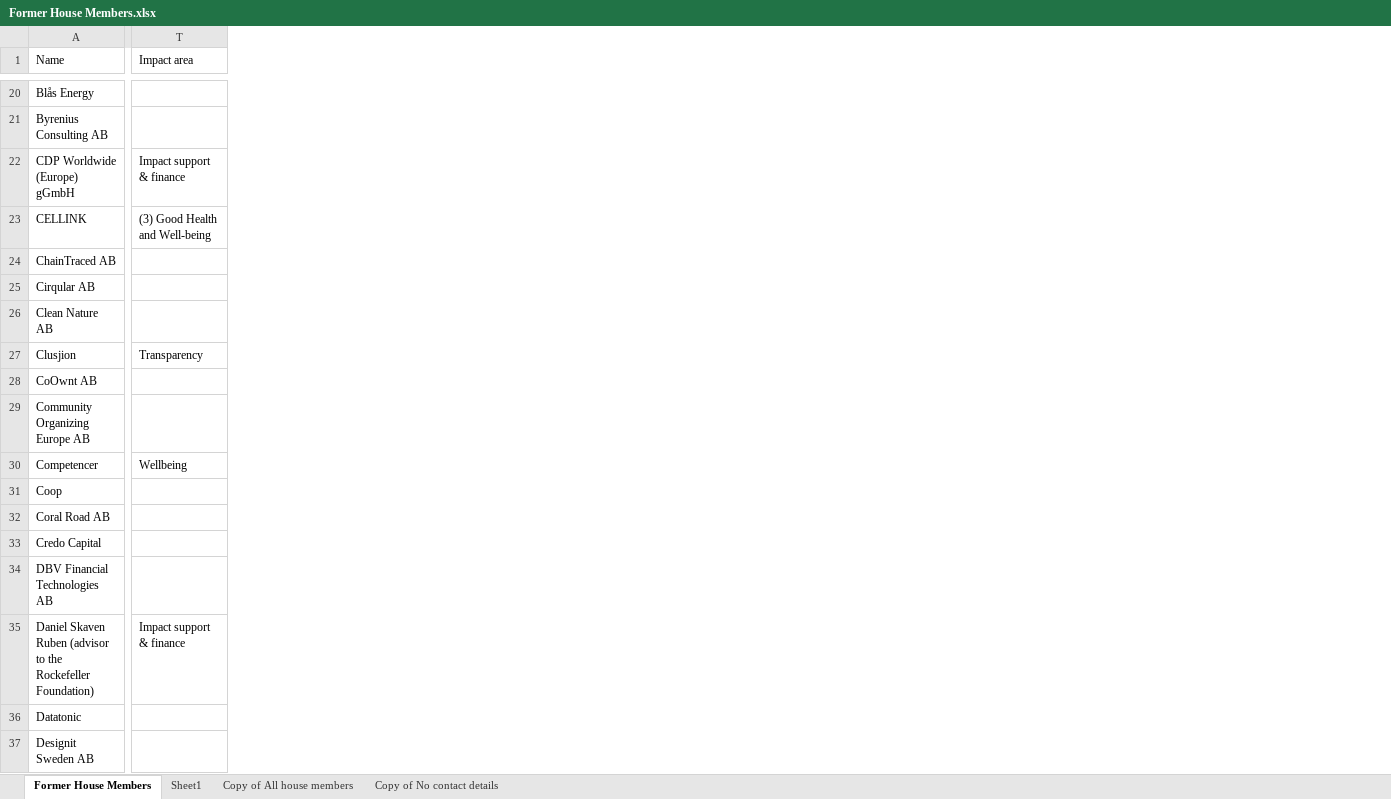
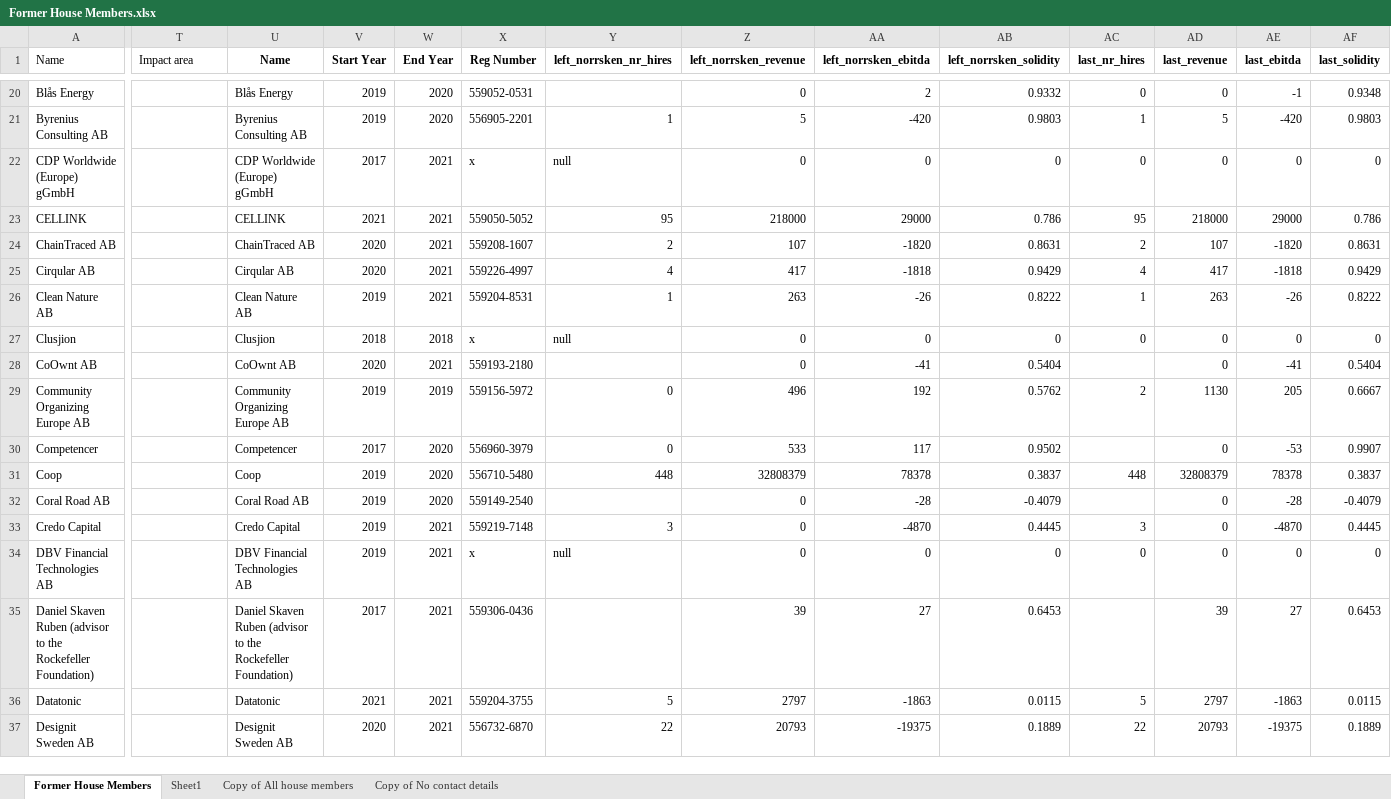
Before and after one commit to MaxJunestrand/norrsken, an Excel workbook: Former House Members.xlsx, sheet Former House Members, drawn as a sheet; only a part is shown, gaps mark what is left out; values as stored, in another font and other column widths than the file's, no borders; the diff covers the shown part only; the diff names each change by its address in the sheet, - before the commit and + after, or states it on an @@ line.

```diff
--- a/Former House Members.xlsx (sheet Former House Members)
+++ b/Former House Members.xlsx (sheet Former House Members)
+column U (Name), rows 20-37: Blås Energy | Byrenius Consulting AB | CDP Worldwide (Europe) gGmbH | CELLINK | ChainTraced AB | Cirqular AB | Clean Nature AB | Clusjion | CoOwnt AB | Community Organizing Europe AB | Competencer | Coop | Coral Road AB | Credo Capital | DBV Financial Technologies AB | Daniel Skaven Ruben (advisor to the Rockefeller Foundation) | Datatonic | Designit Sweden AB
+column V (Start Year), rows 20-37: 2019 | 2019 | 2017 | 2021 | 2020 | 2020 | 2019 | 2018 | 2020 | 2019 | 2017 | 2019 | 2019 | 2019 | 2019 | 2017 | 2021 | 2020
+column W (End Year), rows 20-37: 2020 | 2020 | 2021 | 2021 | 2021 | 2021 | 2021 | 2018 | 2021 | 2019 | 2020 | 2020 | 2020 | 2021 | 2021 | 2021 | 2021 | 2021
+column X (Reg Number), rows 20-37: 559052-0531 | 556905-2201 | x | 559050-5052 | 559208-1607 | 559226-4997 | 559204-8531 | x | 559193-2180 | 559156-5972 | 556960-3979 | 556710-5480 | 559149-2540 | 559219-7148 | x | 559306-0436 | 559204-3755 | 556732-6870
+column Y (left_norrsken_nr_hires), rows 21-37: 1 | null | 95 | 2 | 4 | 1 | null |  | 0 | 0 | 448 |  | 3 | null |  | 5 | 22
+column Z (left_norrsken_revenue), rows 20-37: 0 | 5 | 0 | 218000 | 107 | 417 | 263 | 0 | 0 | 496 | 533 | 32808379 | 0 | 0 | 0 | 39 | 2797 | 20793
+column AA (left_norrsken_ebitda), rows 20-37: 2 | -420 | 0 | 29000 | -1820 | -1818 | -26 | 0 | -41 | 192 | 117 | 78378 | -28 | -4870 | 0 | 27 | -1863 | -19375
+column AB (left_norrsken_solidity), rows 20-37: 0.9332 | 0.9803 | 0 | 0.786 | 0.8631 | 0.9429 | 0.8222 | 0 | 0.5404 | 0.5762 | 0.9502 | 0.3837 | -0.4079 | 0.4445 | 0 | 0.6453 | 0.0115 | 0.1889
+column AC (last_nr_hires), rows 20-37: 0 | 1 | 0 | 95 | 2 | 4 | 1 | 0 |  | 2 |  | 448 |  | 3 | 0 |  | 5 | 22
+column AD (last_revenue), rows 20-37: 0 | 5 | 0 | 218000 | 107 | 417 | 263 | 0 | 0 | 1130 | 0 | 32808379 | 0 | 0 | 0 | 39 | 2797 | 20793
+column AE (last_ebitda), rows 20-37: -1 | -420 | 0 | 29000 | -1820 | -1818 | -26 | 0 | -41 | 205 | -53 | 78378 | -28 | -4870 | 0 | 27 | -1863 | -19375
+column AF (last_solidity), rows 20-37: 0.9348 | 0.9803 | 0 | 0.786 | 0.8631 | 0.9429 | 0.8222 | 0 | 0.5404 | 0.6667 | 0.9907 | 0.3837 | -0.4079 | 0.4445 | 0 | 0.6453 | 0.0115 | 0.1889
-T22 (Impact area): Impact support & finance
+T22 (Impact area): (empty)
-T23 (Impact area): (3) Good Health and Well-being
+T23 (Impact area): (empty)
-T27 (Impact area): Transparency
+T27 (Impact area): (empty)
-T30 (Impact area): Wellbeing
+T30 (Impact area): (empty)
-T35 (Impact area): Impact support & finance
+T35 (Impact area): (empty)
```
Also changed, not shown: 64 edited cells and cell formats elsewhere in this sheet, sheet Sheet1, 3 other files.
